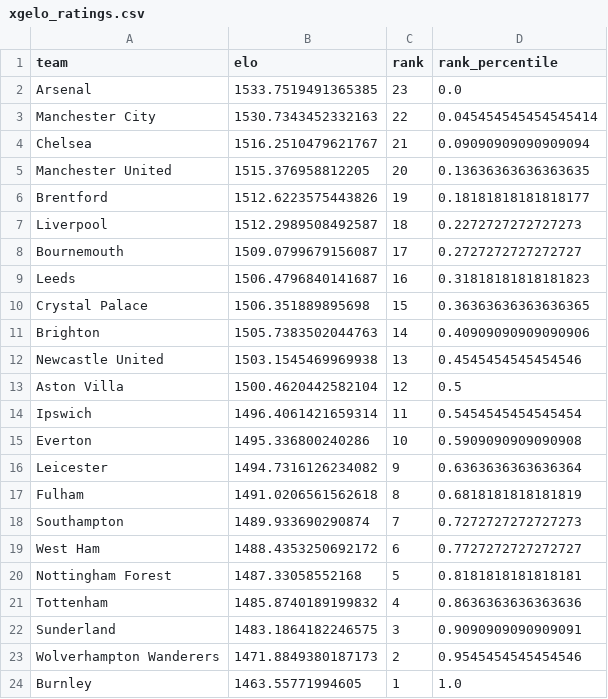
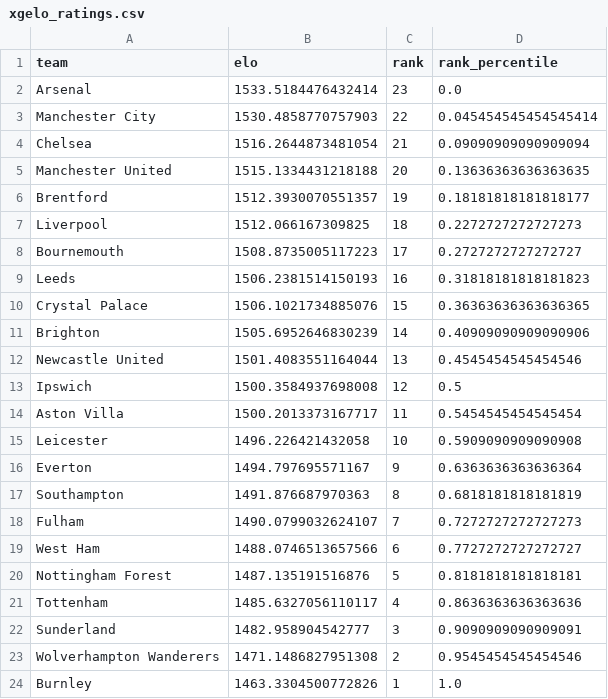
Before and after one commit to AllanGraver/Premier-League-Predictor, a CSV file: data/xgelo_ratings.csv, drawn as a sheet.

```diff
--- a/data/xgelo_ratings.csv
+++ b/data/xgelo_ratings.csv
@@ -1,24 +1,24 @@
 team,elo,rank,rank_percentile
-Arsenal,1533.7519491365385,23,0.0
-Manchester City,1530.7343452332163,22,0.045454545454545414
-Chelsea,1516.2510479621767,21,0.09090909090909094
-Manchester United,1515.376958812205,20,0.13636363636363635
-Brentford,1512.6223575443826,19,0.18181818181818177
-Liverpool,1512.2989508492587,18,0.2272727272727273
-Bournemouth,1509.0799679156087,17,0.2727272727272727
-Leeds,1506.4796840141687,16,0.31818181818181823
-Crystal Palace,1506.351889895698,15,0.36363636363636365
-Brighton,1505.7383502044763,14,0.40909090909090906
-Newcastle United,1503.1545469969938,13,0.4545454545454546
-Aston Villa,1500.4620442582104,12,0.5
-Ipswich,1496.4061421659314,11,0.5454545454545454
-Everton,1495.336800240286,10,0.5909090909090908
-Leicester,1494.7316126234082,9,0.6363636363636364
-Fulham,1491.0206561562618,8,0.6818181818181819
-Southampton,1489.933690290874,7,0.7272727272727273
-West Ham,1488.4353250692172,6,0.7727272727272727
-Nottingham Forest,1487.33058552168,5,0.8181818181818181
-Tottenham,1485.8740189199832,4,0.8636363636363636
-Sunderland,1483.1864182246575,3,0.9090909090909091
-Wolverhampton Wanderers,1471.8849380187173,2,0.9545454545454546
-Burnley,1463.55771994605,1,1.0
+Arsenal,1533.5184476432414,23,0.0
+Manchester City,1530.4858770757903,22,0.045454545454545414
+Chelsea,1516.2644873481054,21,0.09090909090909094
+Manchester United,1515.1334431218188,20,0.13636363636363635
+Brentford,1512.3930070551357,19,0.18181818181818177
+Liverpool,1512.066167309825,18,0.2272727272727273
+Bournemouth,1508.8735005117223,17,0.2727272727272727
+Leeds,1506.2381514150193,16,0.31818181818181823
+Crystal Palace,1506.1021734885076,15,0.36363636363636365
+Brighton,1505.6952646830239,14,0.40909090909090906
+Newcastle United,1501.4083551164044,13,0.4545454545454546
+Ipswich,1500.3584937698008,12,0.5
+Aston Villa,1500.2013373167717,11,0.5454545454545454
+Leicester,1496.226421432058,10,0.5909090909090908
+Everton,1494.797695571167,9,0.6363636363636364
+Southampton,1491.876687970363,8,0.6818181818181819
+Fulham,1490.0799032624107,7,0.7272727272727273
+West Ham,1488.0746513657566,6,0.7727272727272727
+Nottingham Forest,1487.135191516876,5,0.8181818181818181
+Tottenham,1485.6327056110117,4,0.8636363636363636
+Sunderland,1482.958904542777,3,0.9090909090909091
+Wolverhampton Wanderers,1471.1486827951308,2,0.9545454545454546
+Burnley,1463.3304500772826,1,1.0
```
Also changed, not shown: data/matches.csv, data/predictions.csv, 1 other file.
